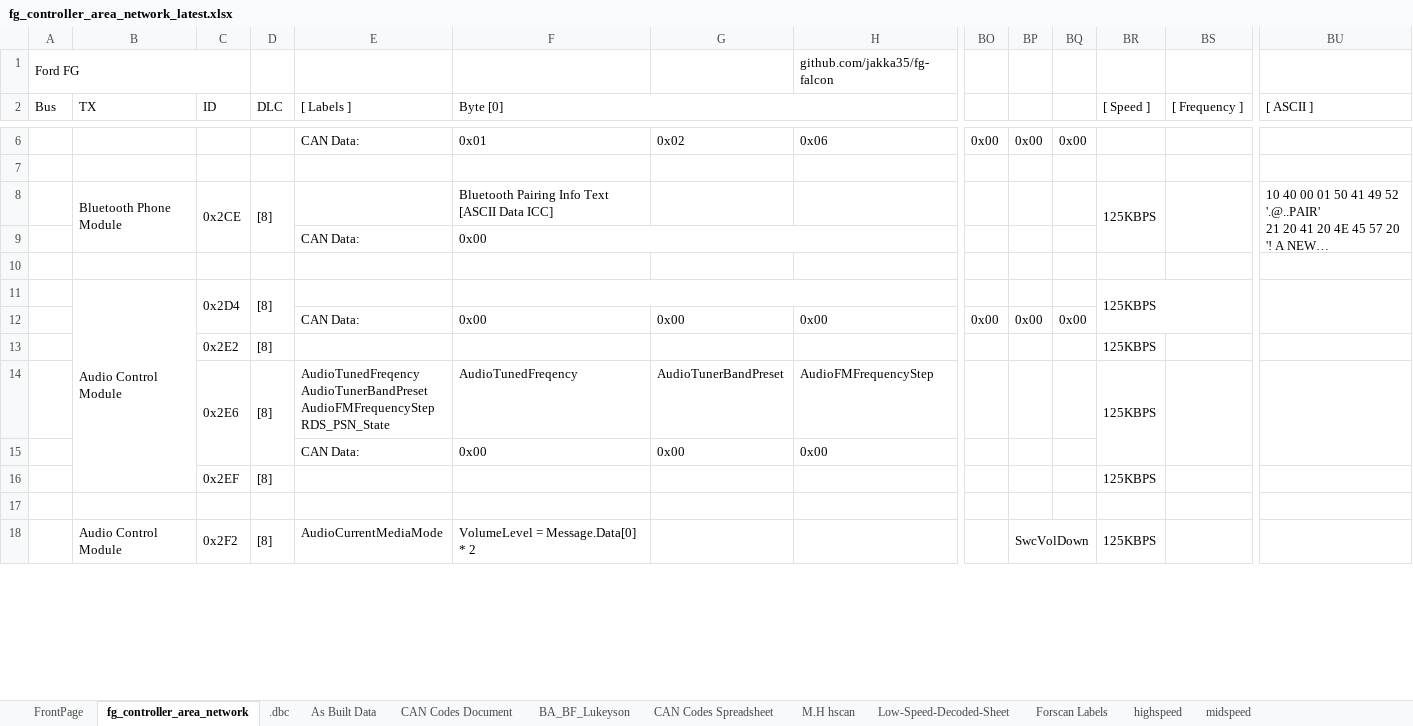
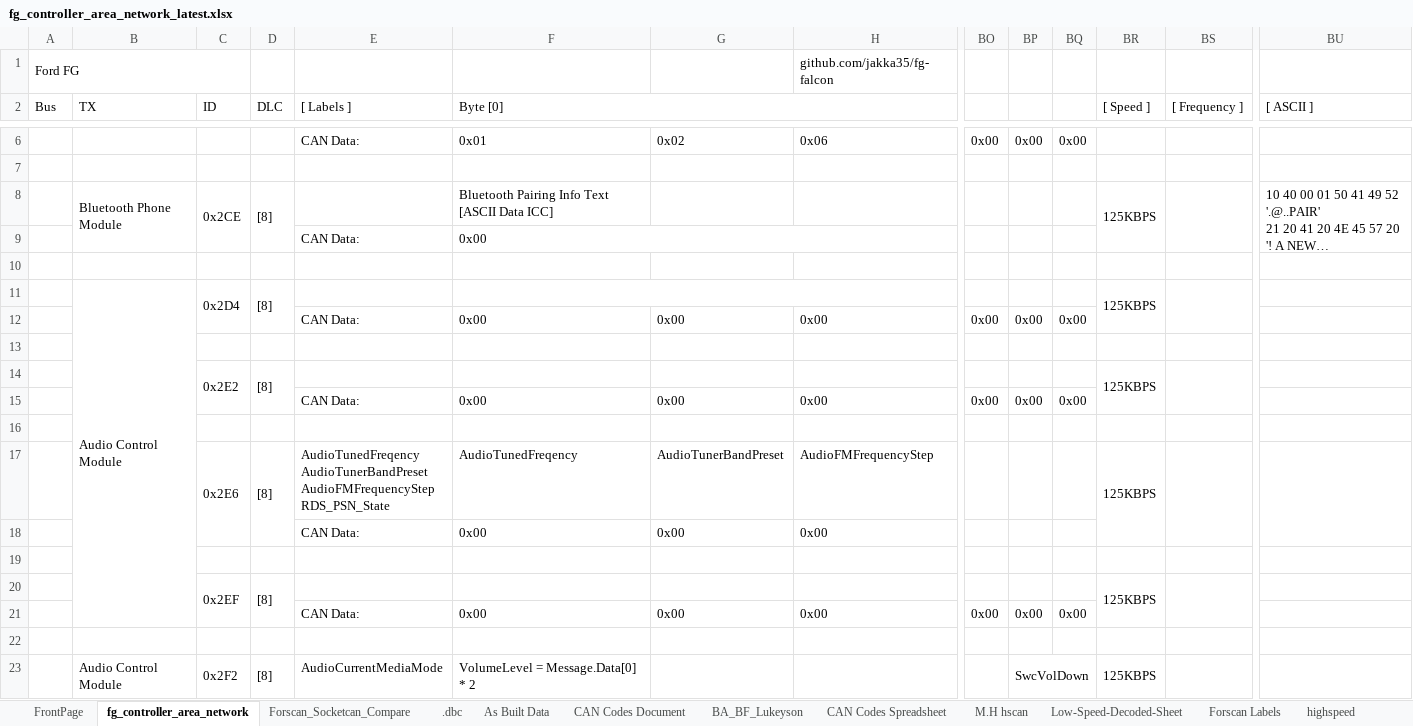
Before and after one commit to jakka351/FG-Falcon, an Excel workbook: fg_controller_area_network_latest.xlsx, sheet fg_controller_area_network, drawn as a sheet; only a part is shown, gaps mark what is left out; long unchanged cells end in …; values as stored, in another font and other column widths than the file's, no cell formats; conditional formats not drawn; removed rows and columns are numbered as before the commit, all else as after; rows hold the shown columns only; the diff covers the shown part only; the diff names each change by its address in the sheet, - before the commit and + after, or states it on an @@ line.

Commit message:
Add files via upload

```diff
--- a/fg_controller_area_network_latest.xlsx (sheet fg_controller_area_network)
+++ b/fg_controller_area_network_latest.xlsx (sheet fg_controller_area_network)
+sheet tab: Forscan_Socketcan_Compare
-BR11:BS12 merged
+BR11:BR12 merged
+BS11:BS12 merged
-BU11:BU12 merged
+row 13: (empty)
+C14:C15 merged
+D14:D15 merged
+BR14:BR15 merged
+BS14:BS15 merged
+row 15:  |  |  |  | CAN Data: | 0x00 | 0x00 | 0x00 | 0x00 | 0x00 | 0x00
+row 16: (empty)
+row 19: (empty)
+C20:C21 merged
+D20:D21 merged
+BR20:BR21 merged
+BS20:BS21 merged
+row 21:  |  |  |  | CAN Data: | 0x00 | 0x00 | 0x00 | 0x00 | 0x00 | 0x00
-B18:B26 merged
+B23:B25 merged
```
Also changed, not shown: 19 added rows, 6 removed rows, 31 edited cells and merged cells elsewhere in this sheet, cell formats, charts or pictures.
